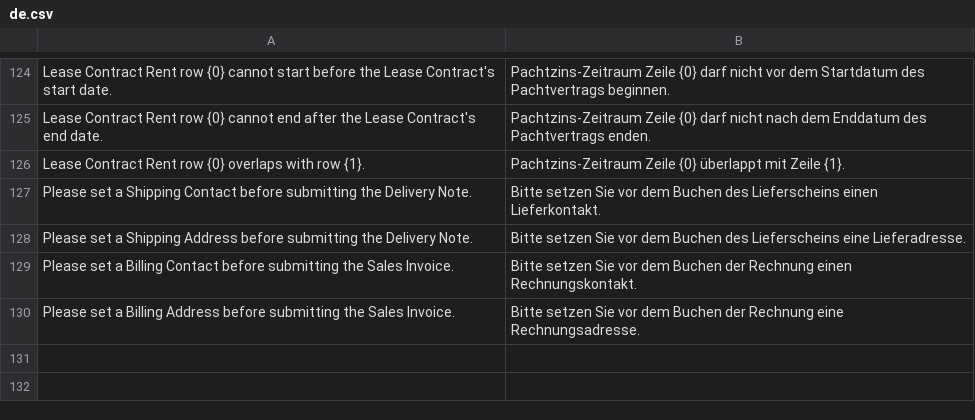
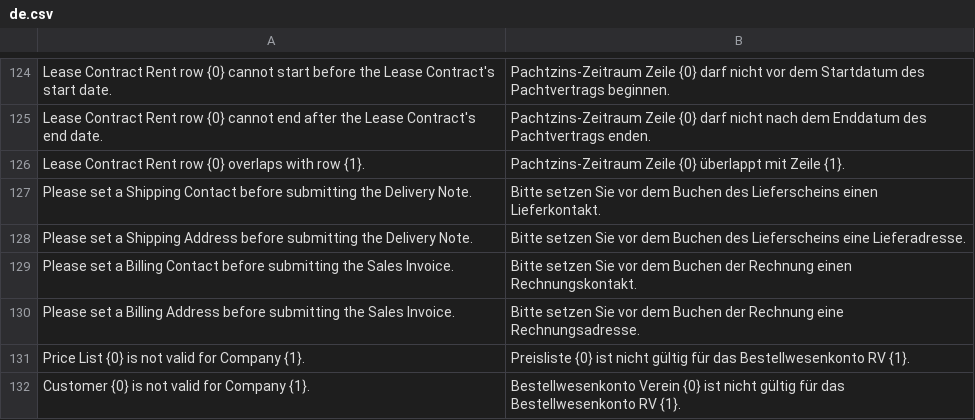
Before and after one commit to alyf-de/landa, a CSV file: landa/translations/de.csv, drawn as a sheet; only a part is shown, gaps mark what is left out.

Commit message:
feat(selling): validate customer and price list against company

```diff
--- a/landa/translations/de.csv
+++ b/landa/translations/de.csv
@@ -130 +130,3 @@ Please set a Billing Contact before submitting the Sales Invoice.,Bitte setzen S
 Please set a Billing Address before submitting the Sales Invoice.,Bitte setzen Sie vor dem Buchen der Rechnung eine Rechnungsadresse.,
+Price List {0} is not valid for Company {1}.,Preisliste {0} ist nicht gültig für das Bestellwesenkonto RV {1}.,
+Customer {0} is not valid for Company {1}.,Bestellwesenkonto Verein {0} ist nicht gültig für das Bestellwesenkonto RV {1}.,
```
Also changed, not shown: 5 other files.
